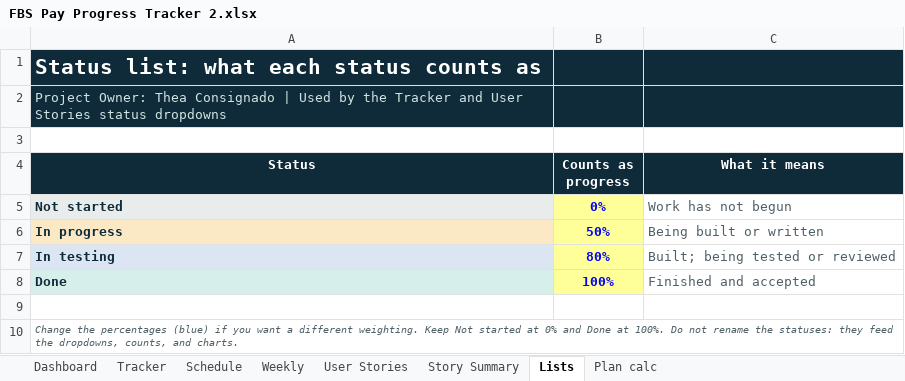
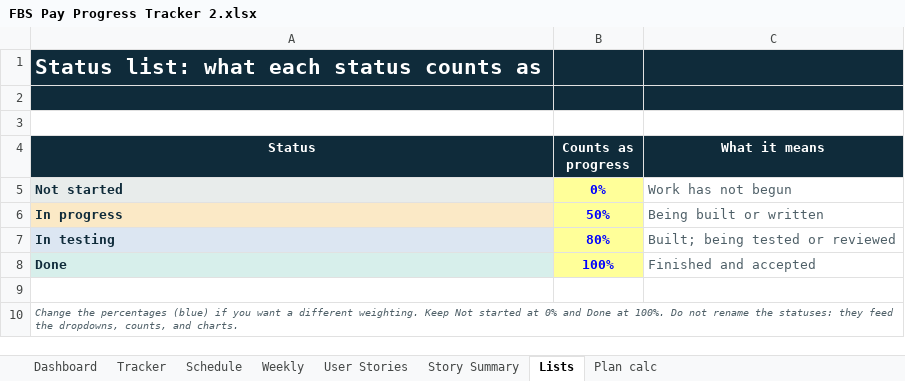
Before and after one commit to Cyrhina/clear-count, an Excel workbook: Claude outputs/FBS Pay Progress Tracker 2.xlsx, sheet Lists, drawn as a sheet; values as stored, in another font and other column widths than the file's, no borders; charts and pictures not drawn; the diff names each change by its address in the sheet, - before the commit and + after, or states it on an @@ line.

```diff
--- a/Claude outputs/FBS Pay Progress Tracker 2.xlsx (sheet Lists)
+++ b/Claude outputs/FBS Pay Progress Tracker 2.xlsx (sheet Lists)
-A2 (Status): Project Owner: Thea Consignado | Used by the Tracker and User Stories status dropdowns
+A2 (Status): (empty)
```
Also changed, not shown: sheet Tracker, sheet Dashboard, sheet User Stories, sheet Schedule, sheet Story Summary, sheet Weekly, 1 more sheet, 16 other files.
